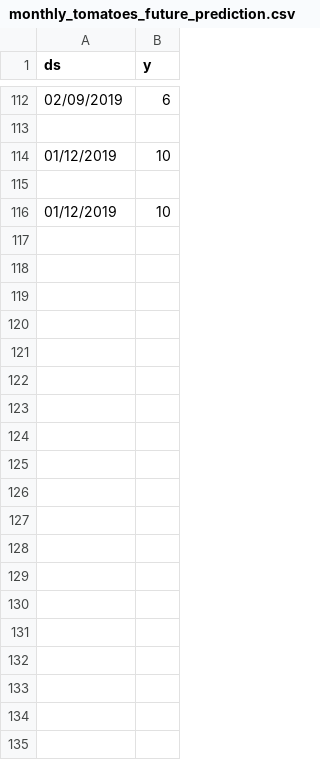
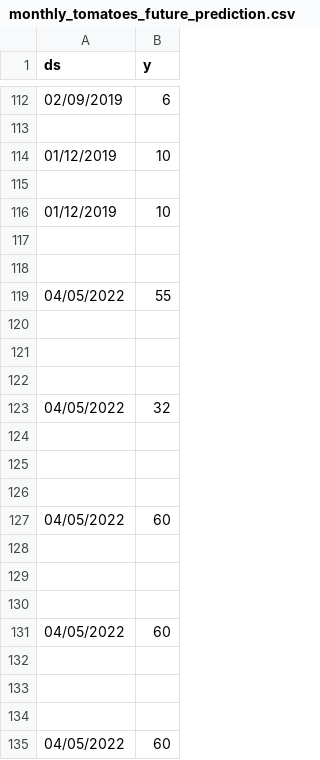
Before and after one commit to RakhiRanglani/InventoryManagement-master, a CSV file: InventoryAdjustmentPrediction/monthly_tomatoes_future_prediction.csv, drawn as a sheet; only a part is shown, gaps mark what is left out; the diff covers the shown part only; the diff names each change by its address in the sheet, - before the commit and + after, or states it on an @@ line.

```diff
--- a/InventoryAdjustmentPrediction/monthly_tomatoes_future_prediction.csv
+++ b/InventoryAdjustmentPrediction/monthly_tomatoes_future_prediction.csv
+row 117: (empty)
+row 118: (empty)
+row 119: 04/05/2022 | 55
+row 120: (empty)
+row 121: (empty)
+row 122: (empty)
+row 123: 04/05/2022 | 32
+row 124: (empty)
+row 125: (empty)
+row 126: (empty)
+row 127: 04/05/2022 | 60
+row 128: (empty)
+row 129: (empty)
+row 130: (empty)
+row 131: 04/05/2022 | 60
+row 132: (empty)
+row 133: (empty)
+row 134: (empty)
+row 135: 04/05/2022 | 60
```
Also changed, not shown: 16 added rows elsewhere in this file, 8 other files.
